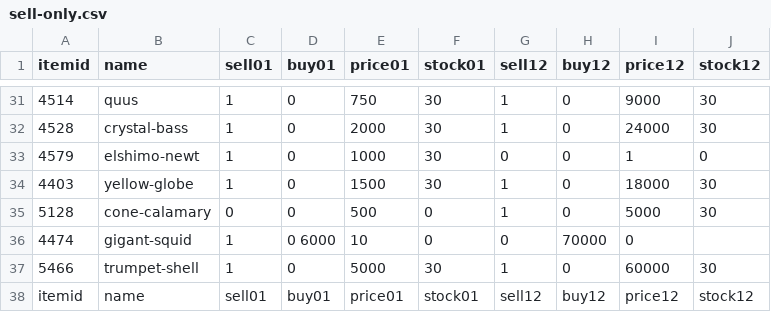
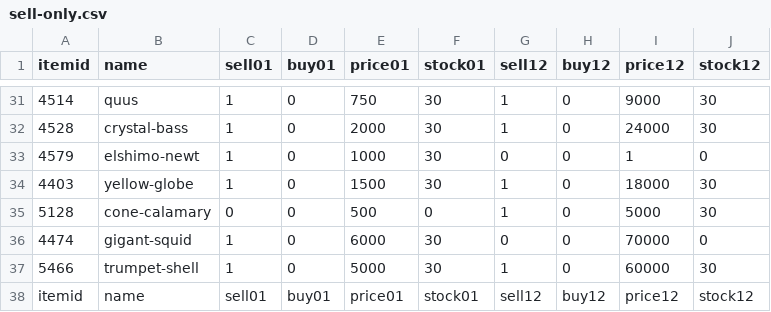
Before and after one commit to Demiurge-XI/feedback-and-info, a CSV file: AH List/sell-only.csv, drawn as a sheet; only a part is shown, gaps mark what is left out; the diff names each change by its address in the sheet, - before the commit and + after, or states it on an @@ line.

```diff
--- a/AH List/sell-only.csv
+++ b/AH List/sell-only.csv
-D36 (buy01): 0 6000
+D36 (buy01): 0
-E36 (price01): 10
+E36 (price01): 6000
-F36 (stock01): 0
+F36 (stock01): 30
-H36 (buy12): 70000
+H36 (buy12): 0
-I36 (price12): 0
+I36 (price12): 70000
-J36 (stock12): (empty)
+J36 (stock12): 0
```
Also changed, not shown: AH List/sell-only (discounted).csv.
